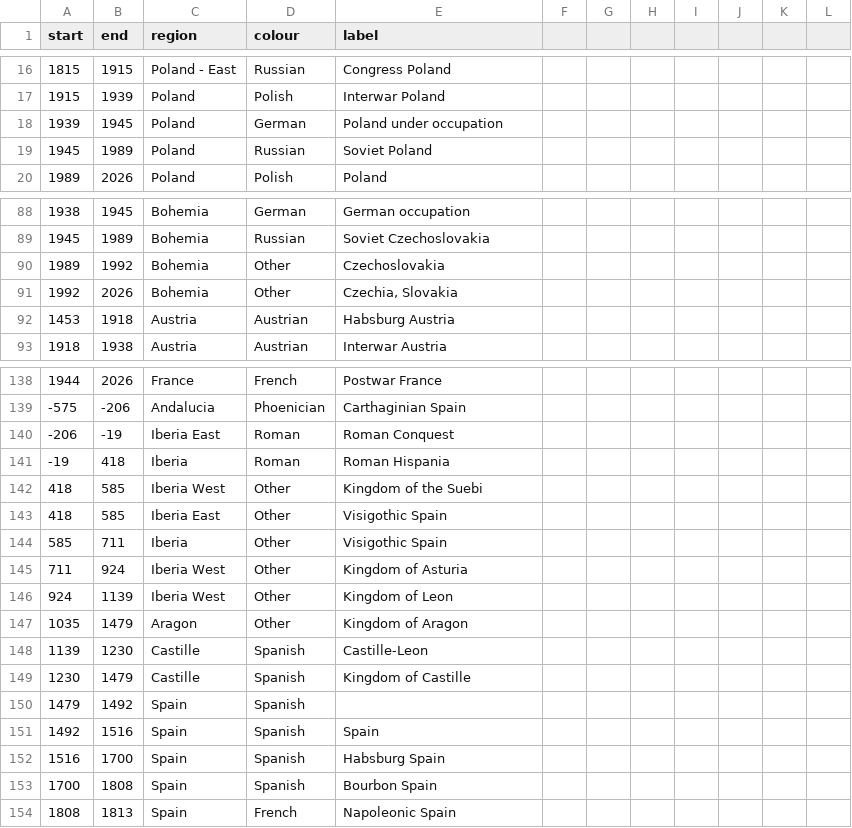
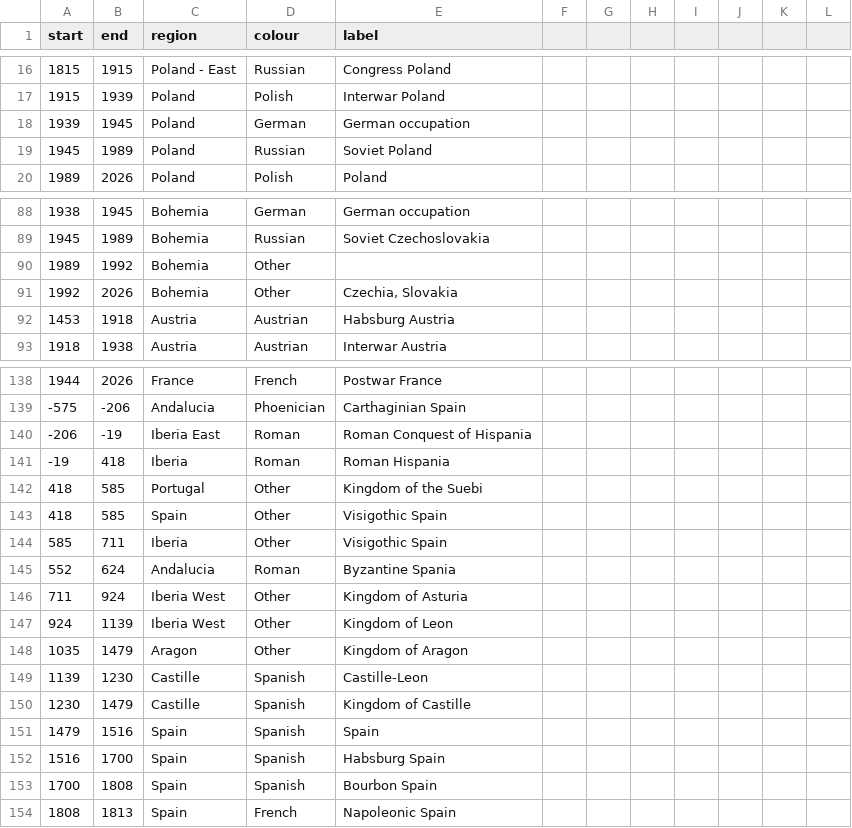
Before and after one commit to AcipenserSturio/mi, a CSV file: public/world/periods.csv, drawn as a sheet; only a part is shown, gaps mark what is left out.

```diff
--- a/public/world/periods.csv
+++ b/public/world/periods.csv
@@ -17,3 +17,3 @@ start,end,region,colour,label,,,,,,,
 1915,1939,Poland,Polish,Interwar Poland,,,,,,,
-1939,1945,Poland,German,Poland under occupation,,,,,,,
+1939,1945,Poland,German,German occupation,,,,,,,
 1945,1989,Poland,Russian,Soviet Poland,,,,,,,
@@ -89,3 +89,3 @@ start,end,region,colour,label,,,,,,,
 1945,1989,Bohemia,Russian,Soviet Czechoslovakia,,,,,,,
-1989,1992,Bohemia,Other,Czechoslovakia,,,,,,,
+1989,1992,Bohemia,Other,,,,,,,,
 1992,2026,Bohemia,Other,"Czechia, Slovakia",,,,,,,
@@ -139,7 +139,8 @@ start,end,region,colour,label,,,,,,,
 -575,-206,Andalucia,Phoenician,Carthaginian Spain,,,,,,,
--206,-19,Iberia East,Roman,Roman Conquest,,,,,,,
+-206,-19,Iberia East,Roman,Roman Conquest of Hispania,,,,,,,
 -19,418,Iberia,Roman,Roman Hispania,,,,,,,
-418,585,Iberia West,Other,Kingdom of the Suebi,,,,,,,
-418,585,Iberia East,Other,Visigothic Spain,,,,,,,
+418,585,Portugal,Other,Kingdom of the Suebi,,,,,,,
+418,585,Spain,Other,Visigothic Spain,,,,,,,
 585,711,Iberia,Other,Visigothic Spain,,,,,,,
+552,624,Andalucia,Roman,Byzantine Spania,,,,,,,
 711,924,Iberia West,Other,Kingdom of Asturia,,,,,,,
@@ -149,4 +150,3 @@ start,end,region,colour,label,,,,,,,
 1230,1479,Castille,Spanish,Kingdom of Castille,,,,,,,
-1479,1492,Spain,Spanish,,,,,,,,
-1492,1516,Spain,Spanish,Spain,,,,,,,
+1479,1516,Spain,Spanish,Spain,,,,,,,
 1516,1700,Spain,Spanish,Habsburg Spain,,,,,,,
```
Also changed, not shown: 1 other file.
